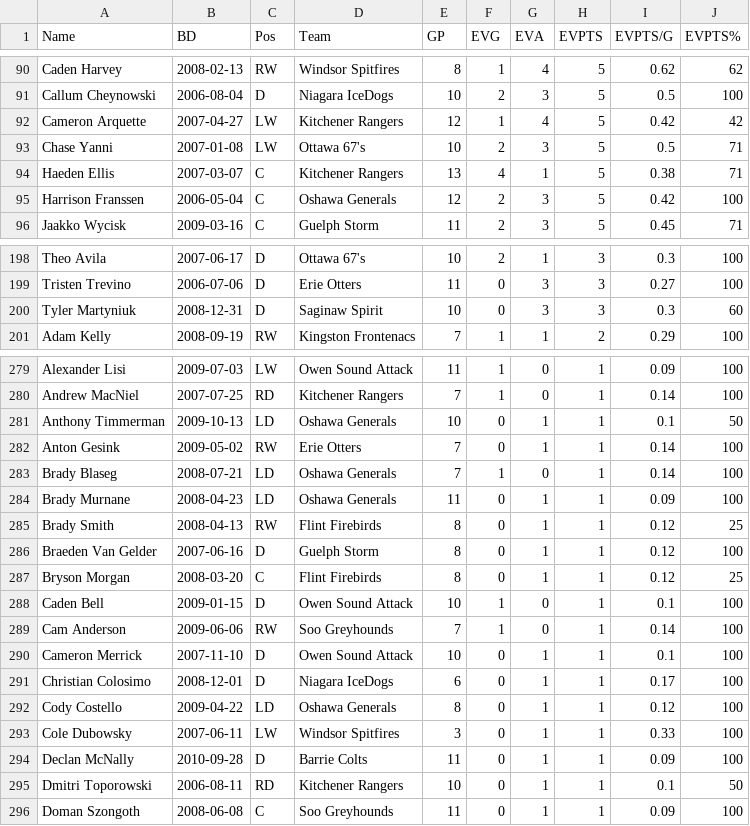
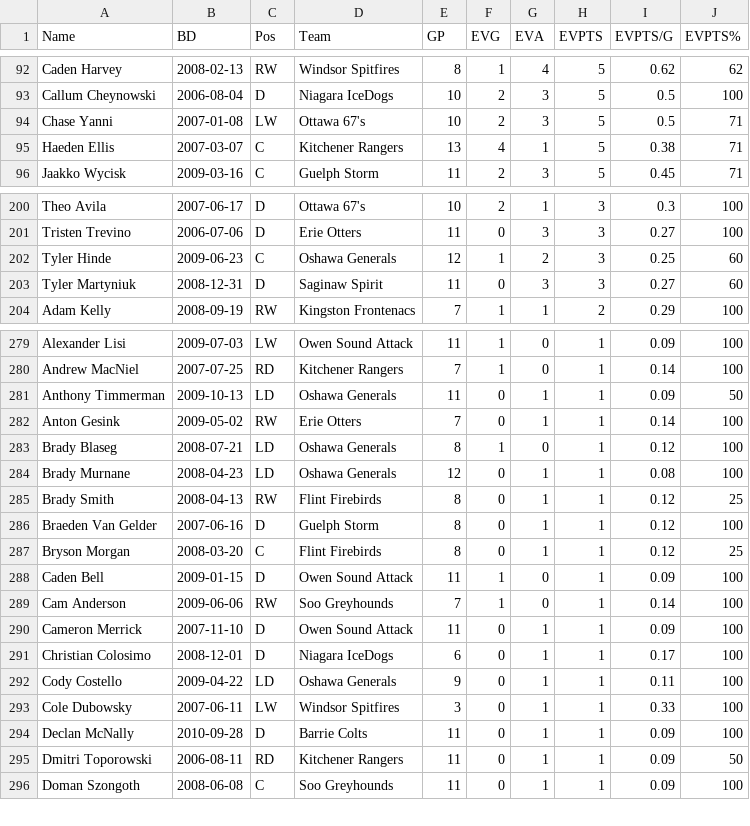
Before and after one commit to NoahCornish/OHLDataHub, a CSV file: data/current/ev.csv, drawn as a sheet; only a part is shown, gaps mark what is left out; the diff covers the shown part only.

```diff
--- a/data/current/ev.csv
+++ b/data/current/ev.csv
@@ -91,6 +93,4 @@
 "Callum Cheynowski",2006-08-04,"D","Niagara IceDogs",10,2,3,5,0.5,100
-"Cameron Arquette",2007-04-27,"LW","Kitchener Rangers",12,1,4,5,0.42,42
 "Chase Yanni",2007-01-08,"LW","Ottawa 67's",10,2,3,5,0.5,71
 "Haeden Ellis",2007-03-07,"C","Kitchener Rangers",13,4,1,5,0.38,71
-"Harrison Franssen",2006-05-04,"C","Oshawa Generals",12,2,3,5,0.42,100
 "Jaakko Wycisk",2009-03-16,"C","Guelph Storm",11,2,3,5,0.45,71
@@ -199,3 +201,4 @@
 "Tristen Trevino",2006-07-06,"D","Erie Otters",11,0,3,3,0.27,100
-"Tyler Martyniuk",2008-12-31,"D","Saginaw Spirit",10,0,3,3,0.3,60
+"Tyler Hinde",2009-06-23,"C","Oshawa Generals",12,1,2,3,0.25,60
+"Tyler Martyniuk",2008-12-31,"D","Saginaw Spirit",11,0,3,3,0.27,60
 "Adam Kelly",2008-09-19,"RW","Kingston Frontenacs",7,1,1,2,0.29,100
@@ -280,6 +280,6 @@
 "Andrew MacNiel",2007-07-25,"RD","Kitchener Rangers",7,1,0,1,0.14,100
-"Anthony Timmerman",2009-10-13,"LD","Oshawa Generals",10,0,1,1,0.1,50
+"Anthony Timmerman",2009-10-13,"LD","Oshawa Generals",11,0,1,1,0.09,50
 "Anton Gesink",2009-05-02,"RW","Erie Otters",7,0,1,1,0.14,100
-"Brady Blaseg",2008-07-21,"LD","Oshawa Generals",7,1,0,1,0.14,100
-"Brady Murnane",2008-04-23,"LD","Oshawa Generals",11,0,1,1,0.09,100
+"Brady Blaseg",2008-07-21,"LD","Oshawa Generals",8,1,0,1,0.12,100
+"Brady Murnane",2008-04-23,"LD","Oshawa Generals",12,0,1,1,0.08,100
 "Brady Smith",2008-04-13,"RW","Flint Firebirds",8,0,1,1,0.12,25
@@ -287,10 +287,10 @@
 "Bryson Morgan",2008-03-20,"C","Flint Firebirds",8,0,1,1,0.12,25
-"Caden Bell",2009-01-15,"D","Owen Sound Attack",10,1,0,1,0.1,100
+"Caden Bell",2009-01-15,"D","Owen Sound Attack",11,1,0,1,0.09,100
 "Cam Anderson",2009-06-06,"RW","Soo Greyhounds",7,1,0,1,0.14,100
-"Cameron Merrick",2007-11-10,"D","Owen Sound Attack",10,0,1,1,0.1,100
+"Cameron Merrick",2007-11-10,"D","Owen Sound Attack",11,0,1,1,0.09,100
 "Christian Colosimo",2008-12-01,"D","Niagara IceDogs",6,0,1,1,0.17,100
-"Cody Costello",2009-04-22,"LD","Oshawa Generals",8,0,1,1,0.12,100
+"Cody Costello",2009-04-22,"LD","Oshawa Generals",9,0,1,1,0.11,100
 "Cole Dubowsky",2007-06-11,"LW","Windsor Spitfires",3,0,1,1,0.33,100
 "Declan McNally",2010-09-28,"D","Barrie Colts",11,0,1,1,0.09,100
-"Dmitri Toporowski",2006-08-11,"RD","Kitchener Rangers",10,0,1,1,0.1,50
+"Dmitri Toporowski",2006-08-11,"RD","Kitchener Rangers",11,0,1,1,0.09,50
 "Doman Szongoth",2008-06-08,"C","Soo Greyhounds",11,0,1,1,0.09,100
```
Also changed, not shown: 5 added rows, 4 removed rows and 24 edited cells elsewhere in this file, data/current/draft.csv, data/current/goalies.csv, 5 other files.
